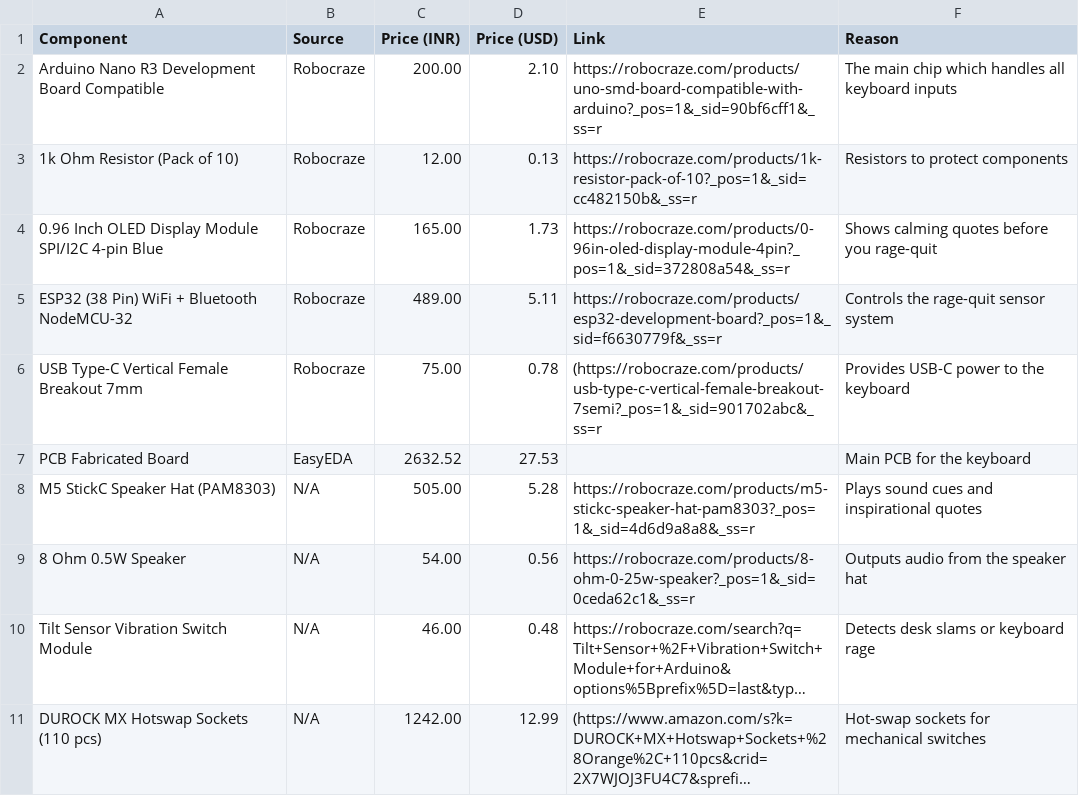
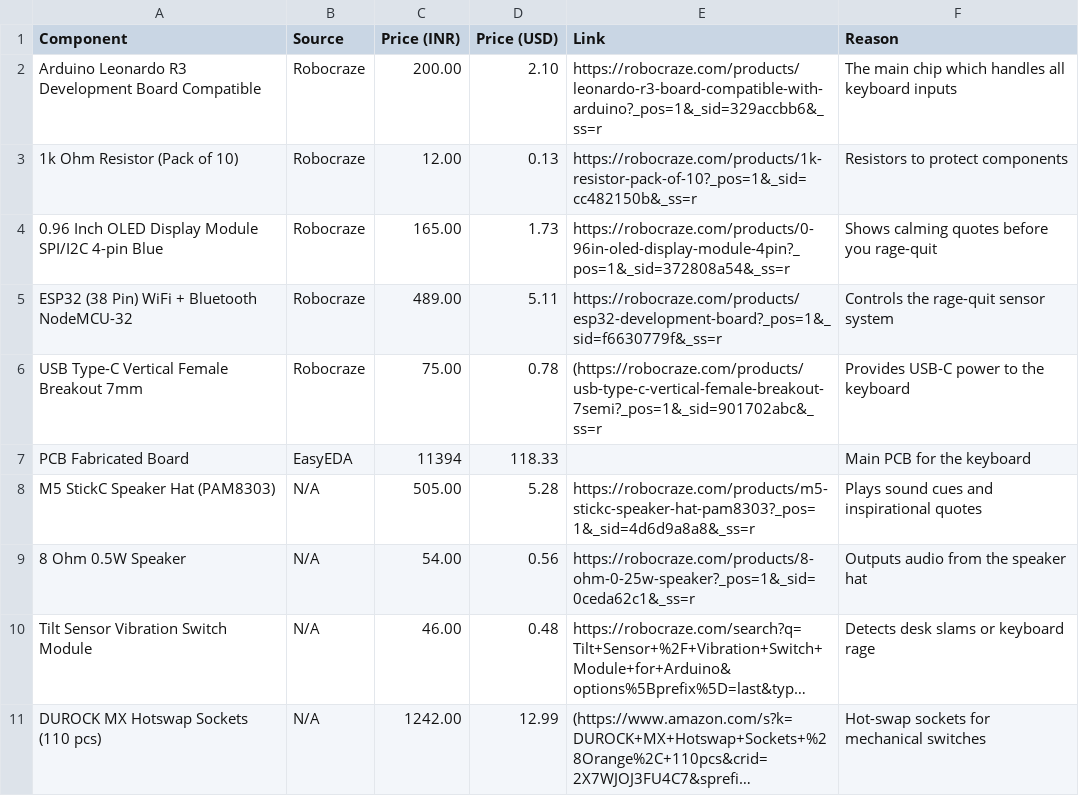
Before and after one commit to SimpleScience-Code/YashBoard, a CSV file: BOM.csv, drawn as a sheet; only a part is shown; long unchanged cells end in ….

Commit message:
Update BOM.csv

```diff
--- a/BOM.csv
+++ b/BOM.csv
@@ -1,3 +1,3 @@
 Component,Source,Price (INR),Price (USD),Link,Reason
-Arduino Nano R3 Development Board Compatible,Robocraze,200.00,2.10,https://robocraze.com/products/uno-smd-board-compatible-with-arduino?_pos=1&_sid=90bf6cff1&_ss=r,"The main chip which handles all keyboard inputs"
+Arduino Leonardo R3 Development Board Compatible,Robocraze,200.00,2.10,https://robocraze.com/products/leonardo-r3-board-compatible-with-arduino?_pos=1&_sid=329accbb6&_ss=r,"The main chip which handles all keyboard inputs"
 1k Ohm Resistor (Pack of 10),Robocraze,12.00,0.13,https://robocraze.com/products/1k-resistor-pack-of-10?_pos=1&_sid=cc482150b&_ss=r,"Resistors to protect components"
@@ -6,3 +6,3 @@ ESP32 (38 Pin) WiFi + Bluetooth NodeMCU-32,Robocraze,489.00,5.11,https://robocra
 USB Type-C Vertical Female Breakout 7mm,Robocraze,75.00,0.78,(https://robocraze.com/products/usb-type-c-vertical-female-breakout-7semi?_pos=1&_sid=901702abc&_ss=r,"Provides USB-C power to the keyboard"
-PCB Fabricated Board,EasyEDA,2632.52,27.53,,"Main PCB for the keyboard"
+PCB Fabricated Board,EasyEDA,11394,118.33,,"Main PCB for the keyboard"
 M5 StickC Speaker Hat (PAM8303),N/A,505.00,5.28,https://robocraze.com/products/m5-stickc-speaker-hat-pam8303?_pos=1&_sid=4d6d9a8a8&_ss=r,"Plays sound cues and inspirational quotes"
```
